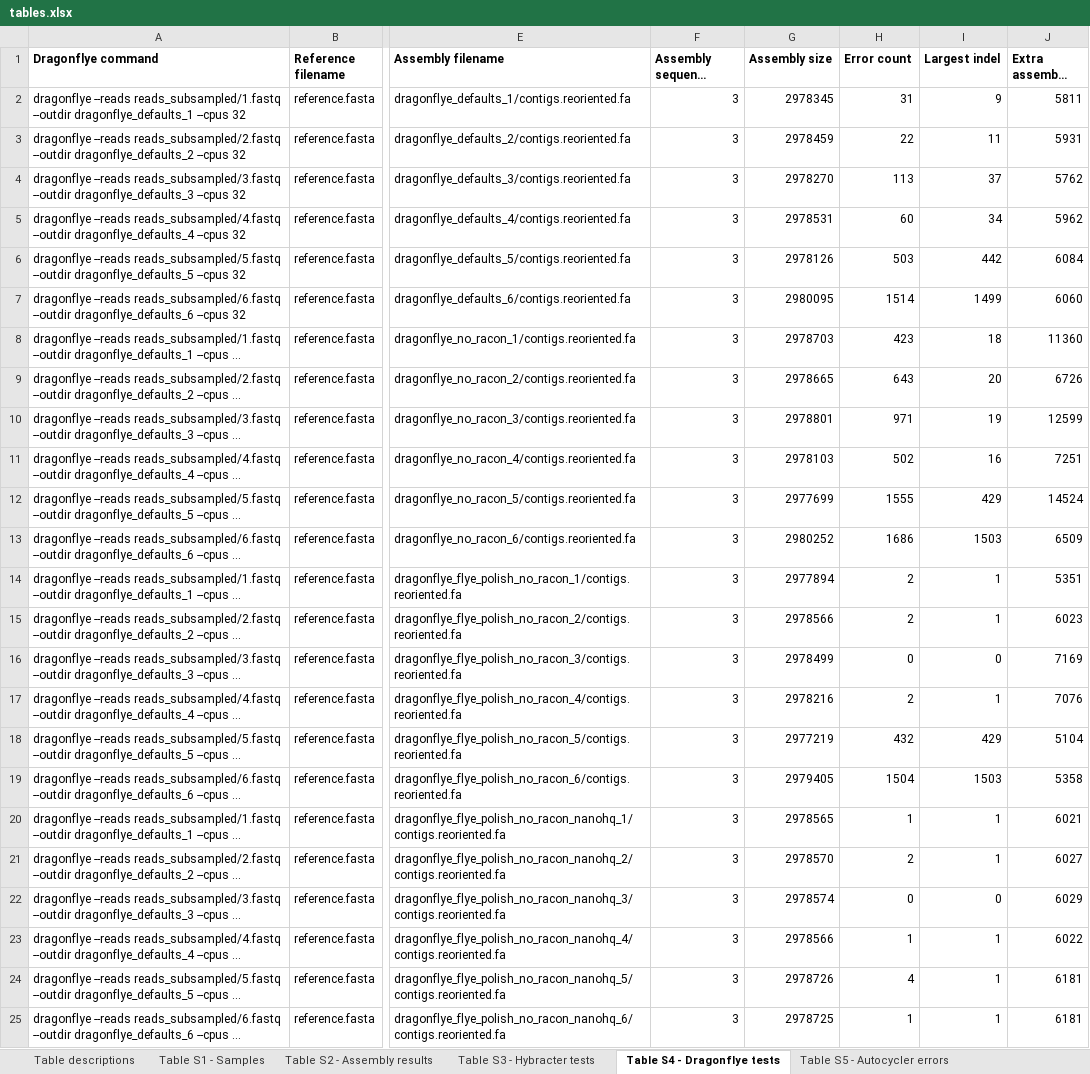
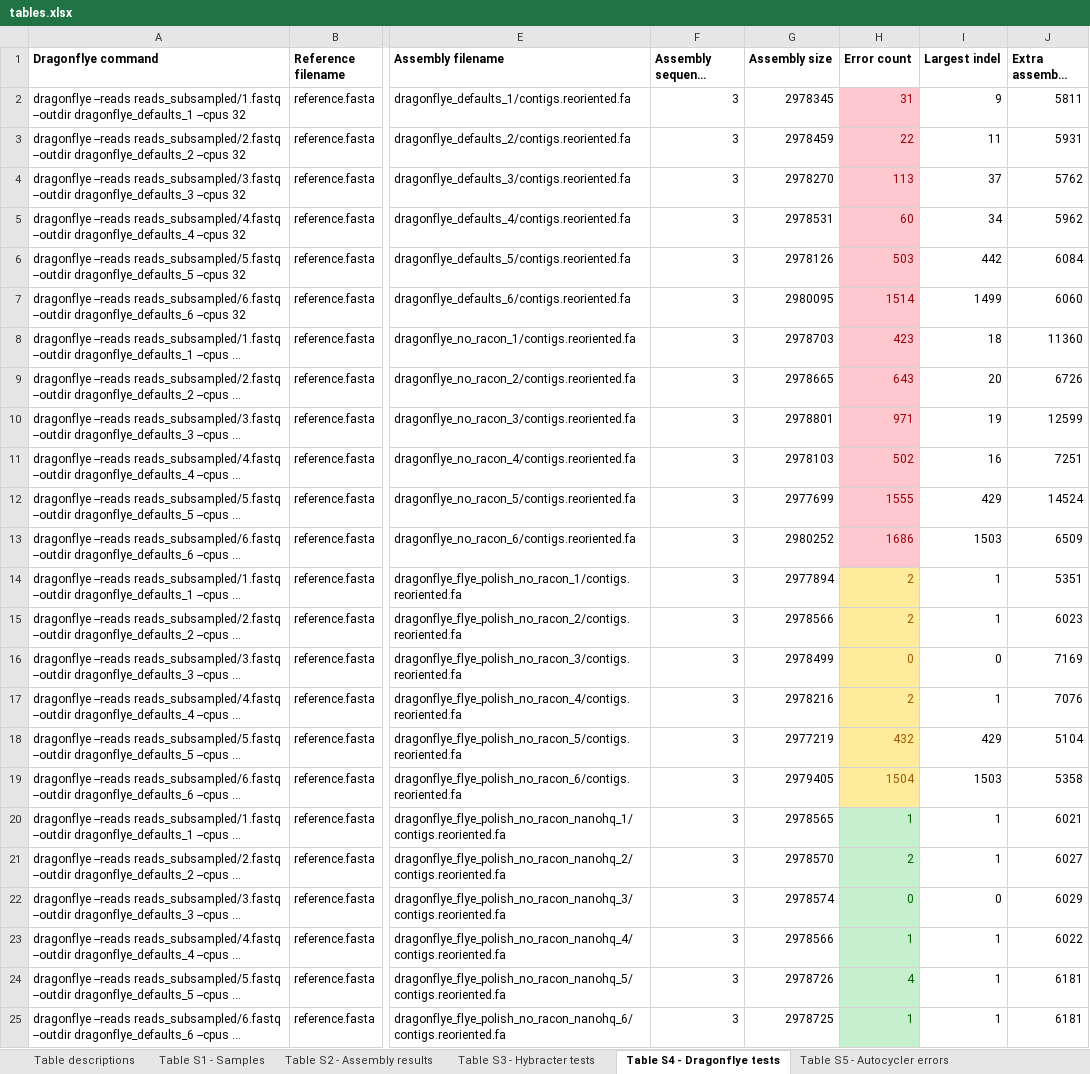
Before and after one commit to rrwick/Autocycler-paper, an Excel workbook: tables.xlsx, sheet Table S4 - Dragonflye tests, drawn as a sheet; only a part is shown, gaps mark what is left out; long unchanged cells end in …; values as stored, in another font and other column widths than the file's, no borders; the diff names each change by its address in the sheet, - before the commit and + after, or states it on an @@ line.

Commit message:
Update tables and commands

```diff
--- a/tables.xlsx (sheet Table S4 - Dragonflye tests)
+++ b/tables.xlsx (sheet Table S4 - Dragonflye tests)
@@ H2:H13 fill: none → #FFC7CE, text colour: black → #9C0006 @@
@@ H14:H19 fill: none → #FFEB9C, text colour: black → #9C5700 @@
@@ H20:H25 fill: none → #C6EFCE, text colour: black → #006100 @@
```
Also changed, not shown: sheet Table S2 - Assembly results, sheet Table S1 - Samples, sheet Table S3 - Hybracter tests, sheet Table descriptions, sheet Table S5 - Autocycler errors, 2 other files.
